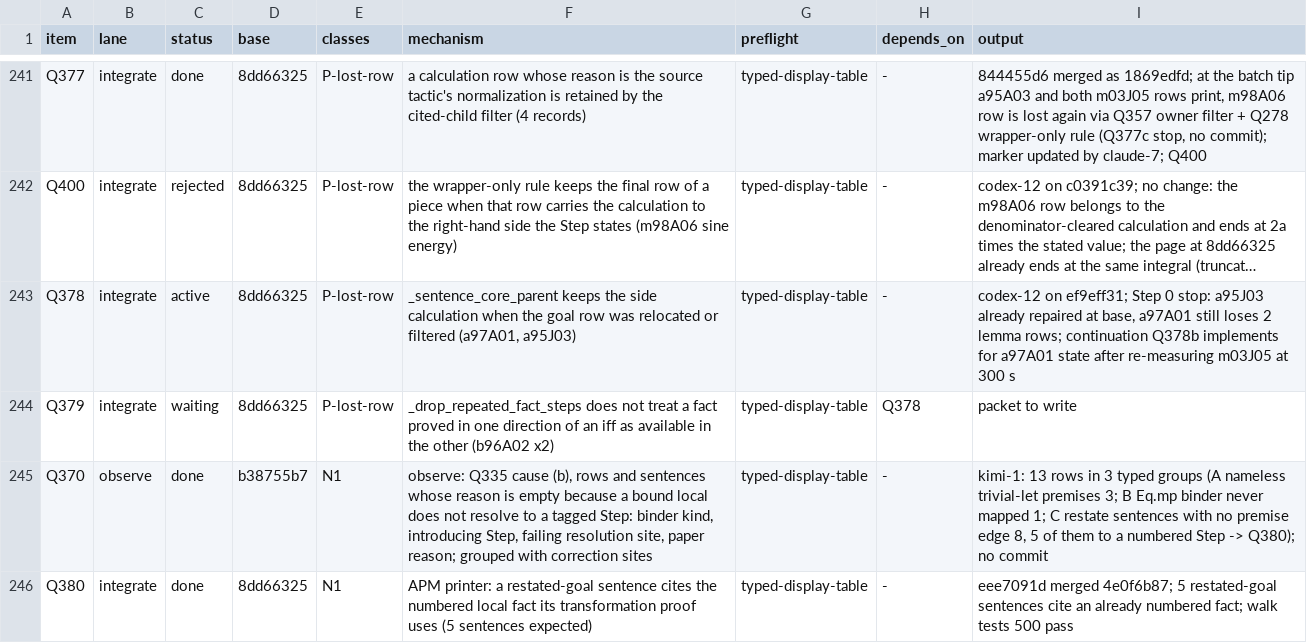
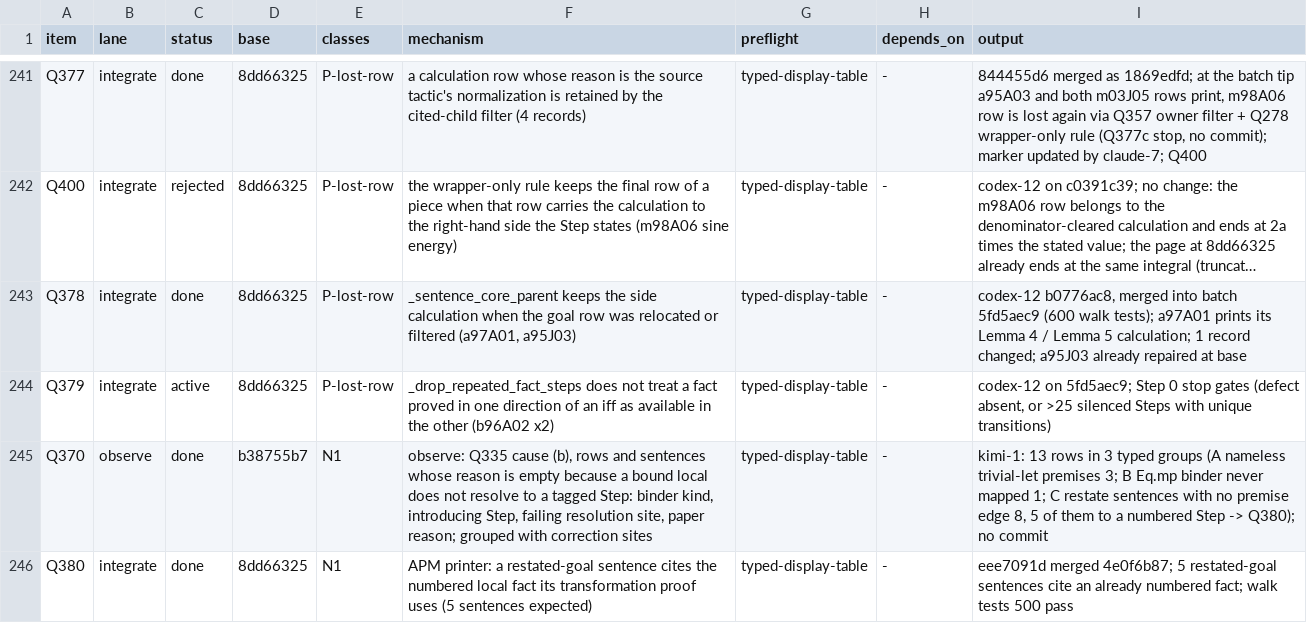
Before and after one commit to tothedarktowercame/futon4, a TSV file: holes/labs/E-paperprinter-cleanup/endgame/dispatch.tsv, drawn as a sheet; only a part is shown, gaps mark what is left out; long unchanged cells end in …; the diff names each change by its address in the sheet, - before the commit and + after, or states it on an @@ line.

```diff
--- a/holes/labs/E-paperprinter-cleanup/endgame/dispatch.tsv
+++ b/holes/labs/E-paperprinter-cleanup/endgame/dispatch.tsv
-C243 (status): active
+C243 (status): done
-I243 (output): codex-12 on ef9eff31; Step 0 stop: a95J03 already repaired at base, a97A01 still loses 2 lemma rows; continuation Q378b implements for a97A01 state after re-measuring m03J05 at 300 s
+I243 (output): codex-12 b0776ac8, merged into batch 5fd5aec9 (600 walk tests); a97A01 prints its Lemma 4 / Lemma 5 calculation; 1 record changed; a95J03 already repaired at base
-C244 (status): waiting
+C244 (status): active
-H244 (depends_on): Q378
+H244 (depends_on): -
-I244 (output): packet to write
+I244 (output): codex-12 on 5fd5aec9; Step 0 stop gates (defect absent, or >25 silenced Steps with unique transitions)
```
